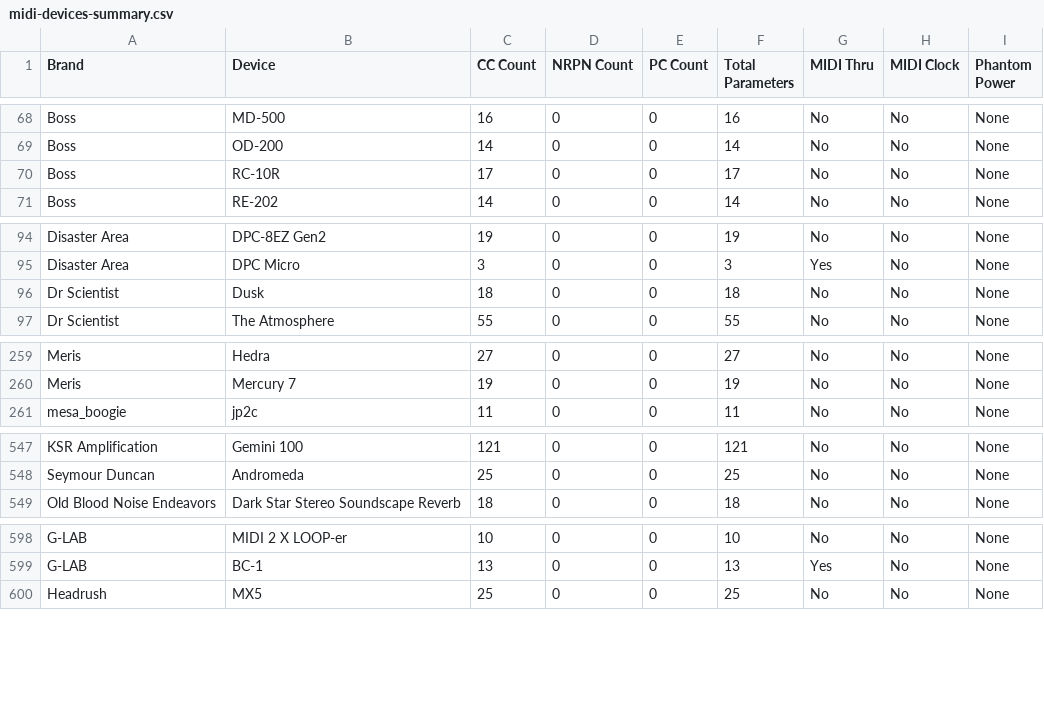
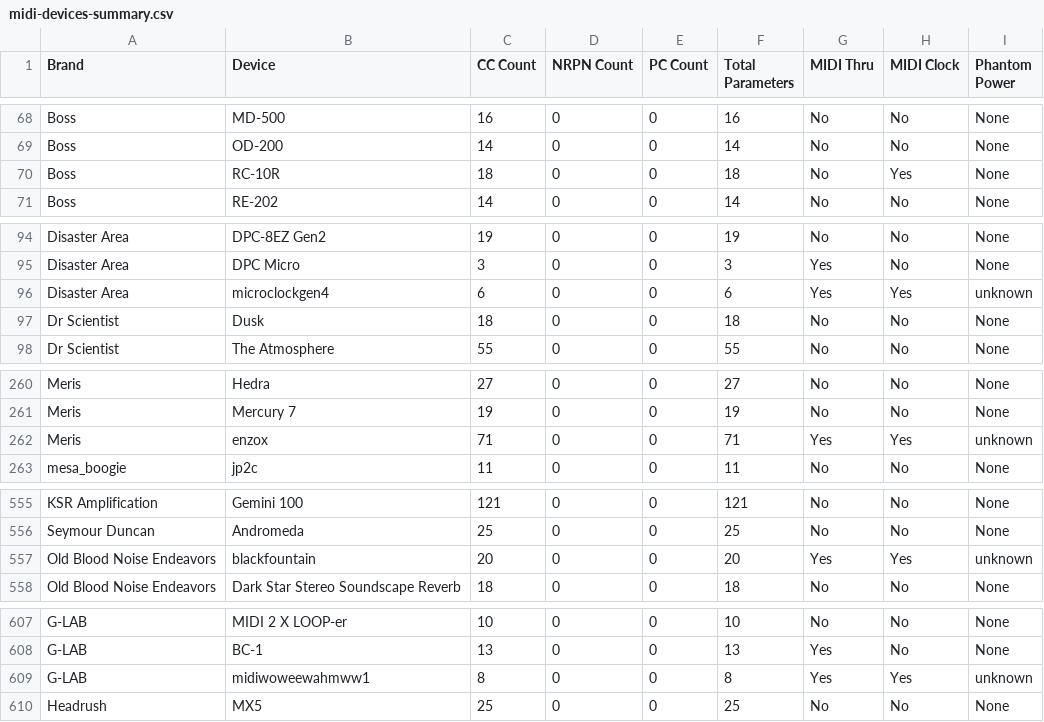
Before and after one commit to woodenplastic/Midi-Device-Database, a CSV file: midi-devices-summary.csv, drawn as a sheet; only a part is shown, gaps mark what is left out; the diff covers the shown part only.

```diff
--- a/midi-devices-summary.csv
+++ b/midi-devices-summary.csv
@@ -69,3 +69,3 @@ Boss,MD-500,16,0,0,16,No,No,None
 Boss,OD-200,14,0,0,14,No,No,None
-Boss,RC-10R,17,0,0,17,No,No,None
+Boss,RC-10R,18,0,0,18,No,Yes,None
 Boss,RE-202,14,0,0,14,No,No,None
@@ -95,2 +95,3 @@ Disaster Area,DPC-8EZ Gen2,19,0,0,19,No,No,None
 Disaster Area,DPC Micro,3,0,0,3,Yes,No,None
+Disaster Area,microclockgen4,6,0,0,6,Yes,Yes,unknown
 Dr Scientist,Dusk,18,0,0,18,No,No,None
@@ -260,2 +261,3 @@ Meris,Hedra,27,0,0,27,No,No,None
 Meris,Mercury 7,19,0,0,19,No,No,None
+Meris,enzox,71,0,0,71,Yes,Yes,unknown
 mesa_boogie,jp2c,11,0,0,11,No,No,None
@@ -548,2 +556,3 @@ KSR Amplification,Gemini 100,121,0,0,121,No,No,None
 Seymour Duncan,Andromeda,25,0,0,25,No,No,None
+Old Blood Noise Endeavors,blackfountain,20,0,0,20,Yes,Yes,unknown
 Old Blood Noise Endeavors,Dark Star Stereo Soundscape Reverb,18,0,0,18,No,No,None
@@ -599,2 +608,3 @@ G-LAB,MIDI 2 X LOOP-er,10,0,0,10,No,No,None
 G-LAB,BC-1,13,0,0,13,Yes,No,None
+G-LAB,midiwoweewahmww1,8,0,0,8,Yes,Yes,unknown
 Headrush,MX5,25,0,0,25,No,No,None
```
Also changed, not shown: 6 added rows, 3 moved rows and 9 edited cells elsewhere in this file, 5 other files.
